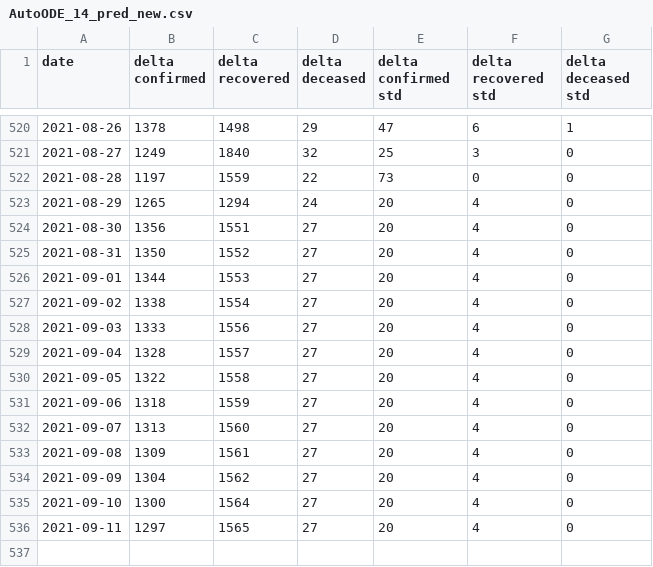
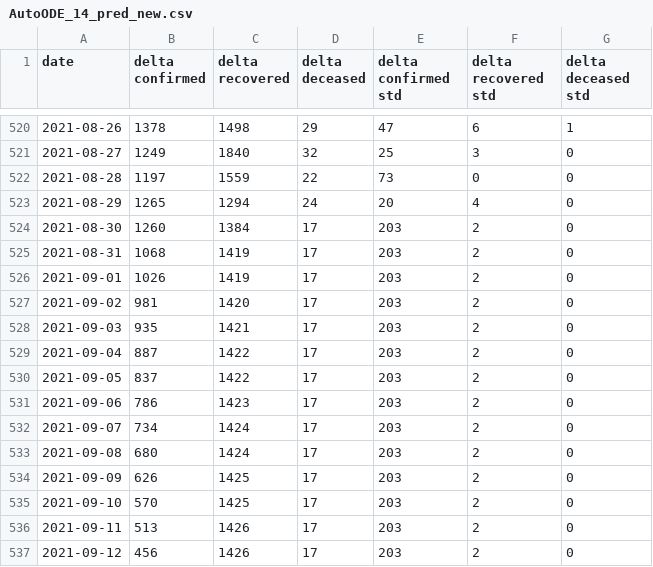
Before and after one commit to ashish0911/covid_data, a CSV file: AutoODE_14_pred_new.csv, drawn as a sheet; only a part is shown, gaps mark what is left out.

```diff
--- a/AutoODE_14_pred_new.csv
+++ b/AutoODE_14_pred_new.csv
@@ -523,14 +523,15 @@ date,delta confirmed,delta recovered,delta deceased,delta confirmed std,delta re
 2021-08-29,1265,1294,24,20,4,0
-2021-08-30,1356,1551,27,20,4,0
-2021-08-31,1350,1552,27,20,4,0
-2021-09-01,1344,1553,27,20,4,0
-2021-09-02,1338,1554,27,20,4,0
-2021-09-03,1333,1556,27,20,4,0
-2021-09-04,1328,1557,27,20,4,0
-2021-09-05,1322,1558,27,20,4,0
-2021-09-06,1318,1559,27,20,4,0
-2021-09-07,1313,1560,27,20,4,0
-2021-09-08,1309,1561,27,20,4,0
-2021-09-09,1304,1562,27,20,4,0
-2021-09-10,1300,1564,27,20,4,0
-2021-09-11,1297,1565,27,20,4,0
+2021-08-30,1260,1384,17,203,2,0
+2021-08-31,1068,1419,17,203,2,0
+2021-09-01,1026,1419,17,203,2,0
+2021-09-02,981,1420,17,203,2,0
+2021-09-03,935,1421,17,203,2,0
+2021-09-04,887,1422,17,203,2,0
+2021-09-05,837,1422,17,203,2,0
+2021-09-06,786,1423,17,203,2,0
+2021-09-07,734,1424,17,203,2,0
+2021-09-08,680,1424,17,203,2,0
+2021-09-09,626,1425,17,203,2,0
+2021-09-10,570,1425,17,203,2,0
+2021-09-11,513,1426,17,203,2,0
+2021-09-12,456,1426,17,203,2,0
```
Also changed, not shown: AutoODE7_14_pred_new.csv, AutoODE7_21_pred_new.csv, 3 other files.
